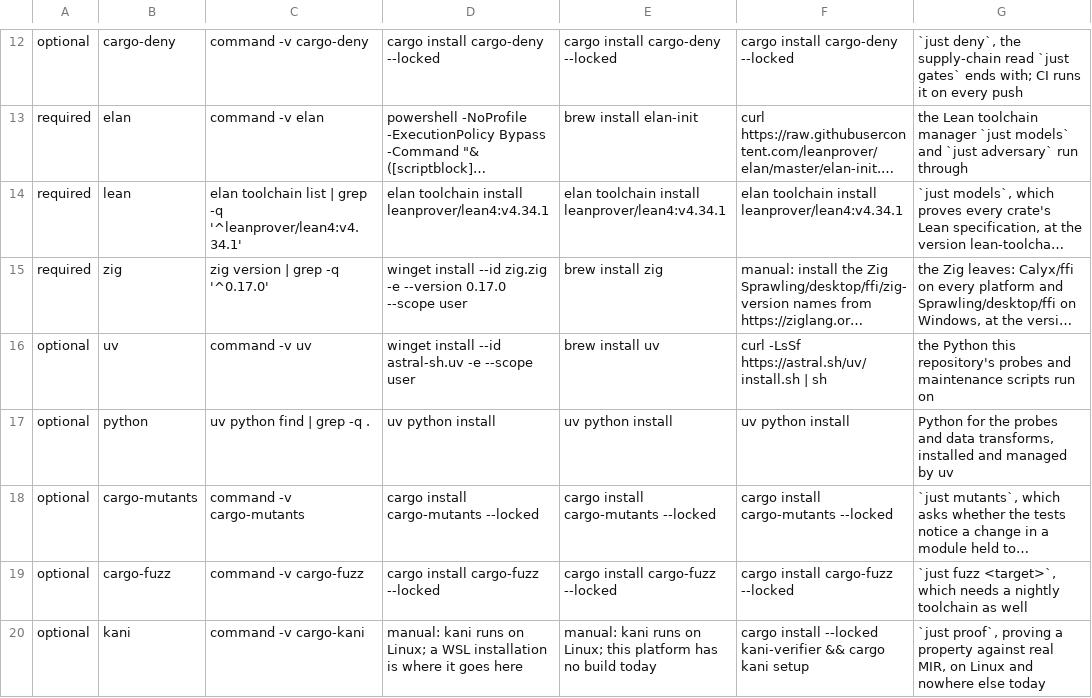
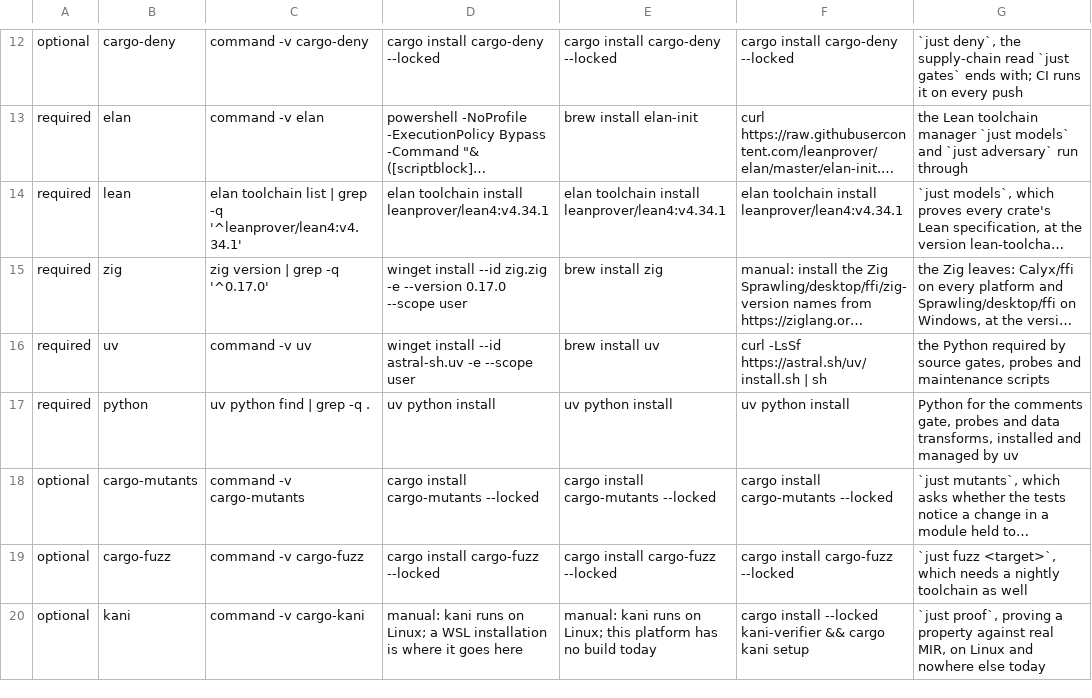
Before and after one commit to 2youg1/sprawling-agents, a TSV file: Sprawling/app/src/doctor/table/prereqs.tsv, drawn as a sheet; only a part is shown, gaps mark what is left out; long unchanged cells end in …; the diff names each change by its address in the sheet, - before the commit and + after, or states it on an @@ line.

Commit message:
CS25.DOCTOR: require Python for source gates
The comments gate uses Python's own AST to distinguish documentation strings from string data. Make uv and Python required develop prerequisites, regenerate the prerequisite table, and record why the doctor classifies them as required.

Verified: sprawling doctor prereqs rendering test; just prereqs; lake build Spec.

```diff
--- a/Sprawling/app/src/doctor/table/prereqs.tsv
+++ b/Sprawling/app/src/doctor/table/prereqs.tsv
-A16:A17: optional
+A16:A17: required
-G16: the Python this repository's probes and maintenance scripts run on
+G16: the Python required by source gates, probes and maintenance scripts
-G17: …for the probes and…
+G17: …for the comments gate, probes and…
```
Also changed, not shown: 2 other files.
